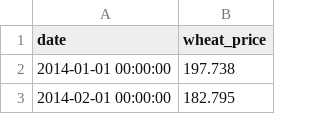
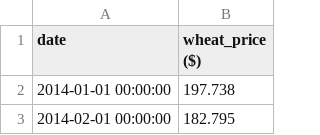
Before and after one commit to realreul/ML-with-CLAAS, a CSV file: External_data_csv/df_wheat.csv, drawn as a sheet; only a part is shown.

```diff
--- a/External_data_csv/df_wheat.csv
+++ b/External_data_csv/df_wheat.csv
@@ -1,2 +1,2 @@
-date,wheat_price
+date,wheat_price ($)
 2014-01-01 00:00:00,197.738
```
Also changed, not shown: External_data_csv/df_agri.csv, 6 other files.
